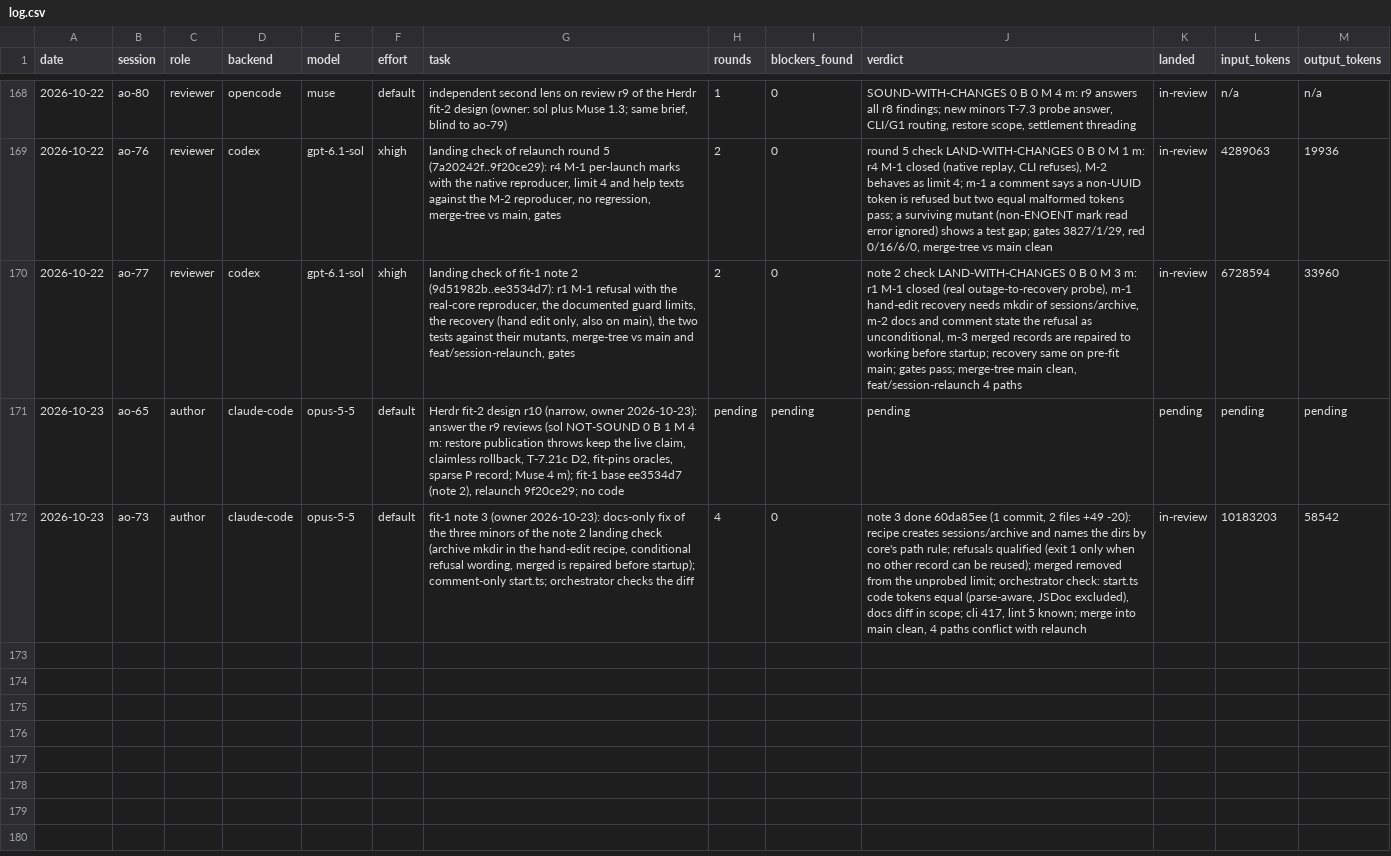
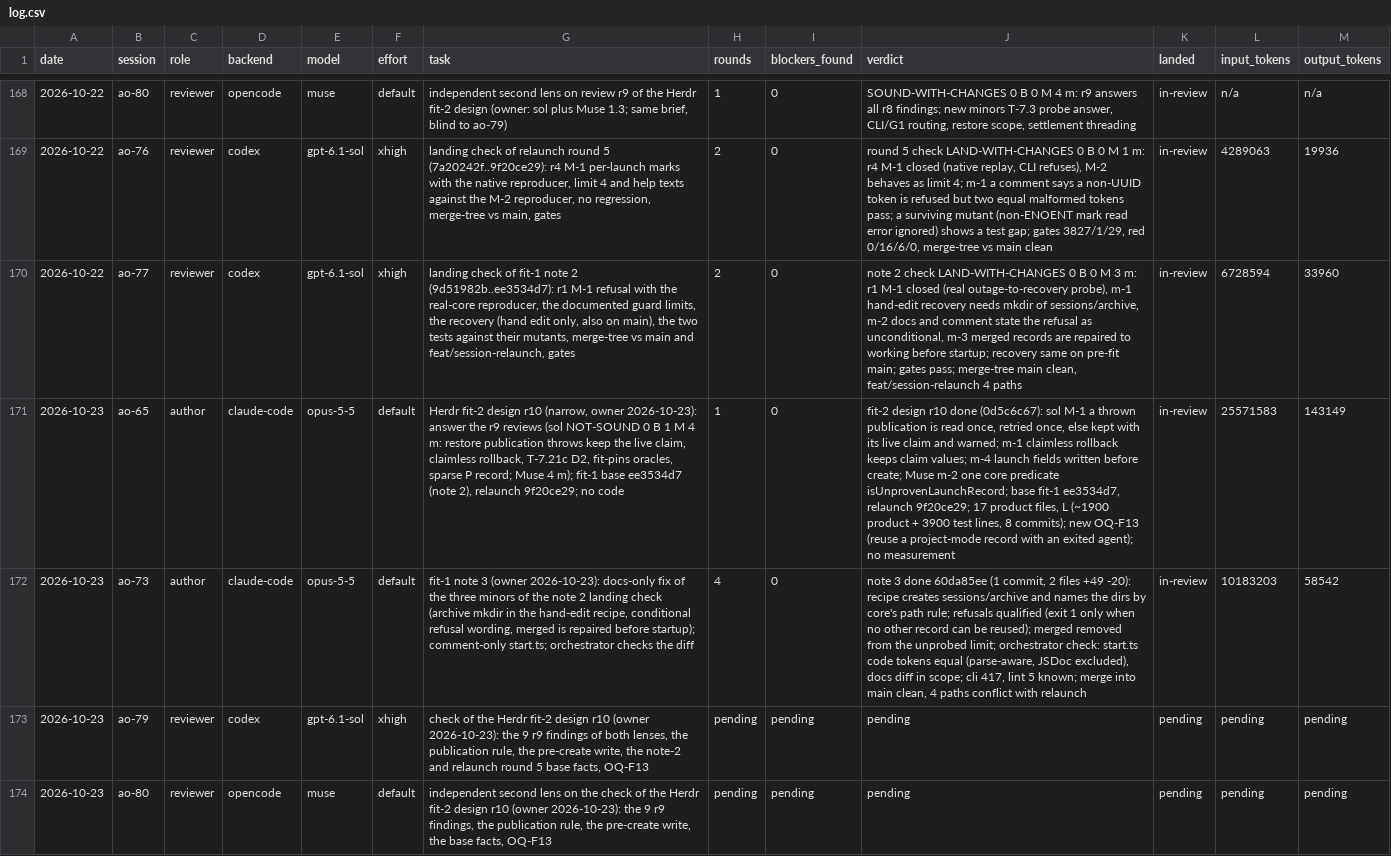
Before and after one commit to taisung/agent-orchestrator, a CSV file: development/artifacts/model_router_log/log.csv, drawn as a sheet; only a part is shown, gaps mark what is left out; the diff names each change by its address in the sheet, - before the commit and + after, or states it on an @@ line.

Commit message:
docs(development): close fit-2 design r10 and open its two checks
ao-65 finished the narrow r10 (on main as 0d5c6c67). As the owner
chose, the two r9 reviewers check it: ao-79 (Codex sol) and ao-80
(OpenCode Muse 1.3), each blind to the other. Close the r10 row with
its token counts and open the two check rows.

```diff
--- a/development/artifacts/model_router_log/log.csv
+++ b/development/artifacts/model_router_log/log.csv
-H171 (rounds): pending
+H171 (rounds): 1
-I171 (blockers_found): pending
+I171 (blockers_found): 0
-J171 (verdict): pending
+J171 (verdict): fit-2 design r10 done (0d5c6c67): sol M-1 a thrown publication is read once, retried once, else kept with its live claim and warned; m-1 claimless rollback keeps claim values; m-4 launch fields written before create; Muse m-2 one core predicate isUnprovenLaunchRecord; base fit-1 ee3534d7, relaunch 9f20ce29; 17 product files, L (~1900 product + 3900 test lines, 8 commits); new OQ-F13 (reuse a project-mode record with an exited agent); no measurement
-K171 (landed): pending
+K171 (landed): in-review
-L171 (input_tokens): pending
+L171 (input_tokens): 25571583
-M171 (output_tokens): pending
+M171 (output_tokens): 143149
+row 173: 2026-10-23 | ao-79 | reviewer | codex | gpt-6.1-sol | xhigh | check of the Herdr fit-2 design r10 (owner 2026-10-23): the 9 r9 findings of both lenses, the publication rule, the pre-create write, the note-2 and relaunch round 5 base facts, OQ-F13 | pending | pending | pending | pending | pending | pending
+row 174: 2026-10-23 | ao-80 | reviewer | opencode | muse | default | independent second lens on the check of the Herdr fit-2 design r10 (owner 2026-10-23): the 9 r9 findings, the publication rule, the pre-create write, the base facts, OQ-F13 | pending | pending | pending | pending | pending | pending
```
